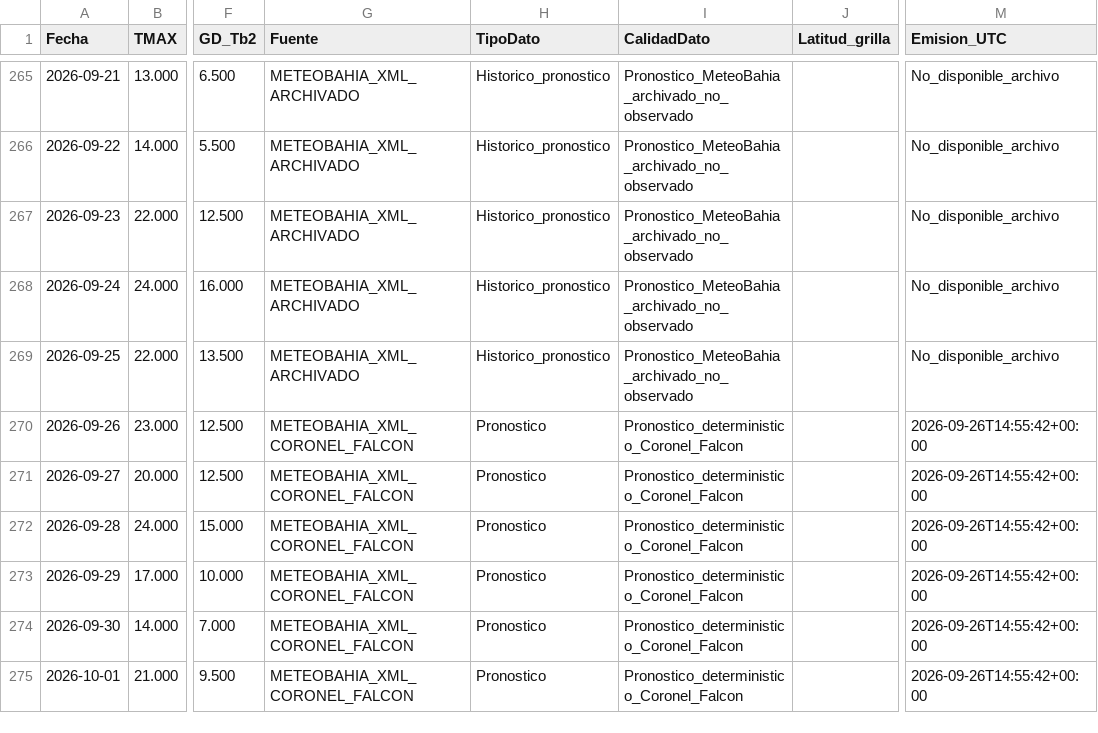
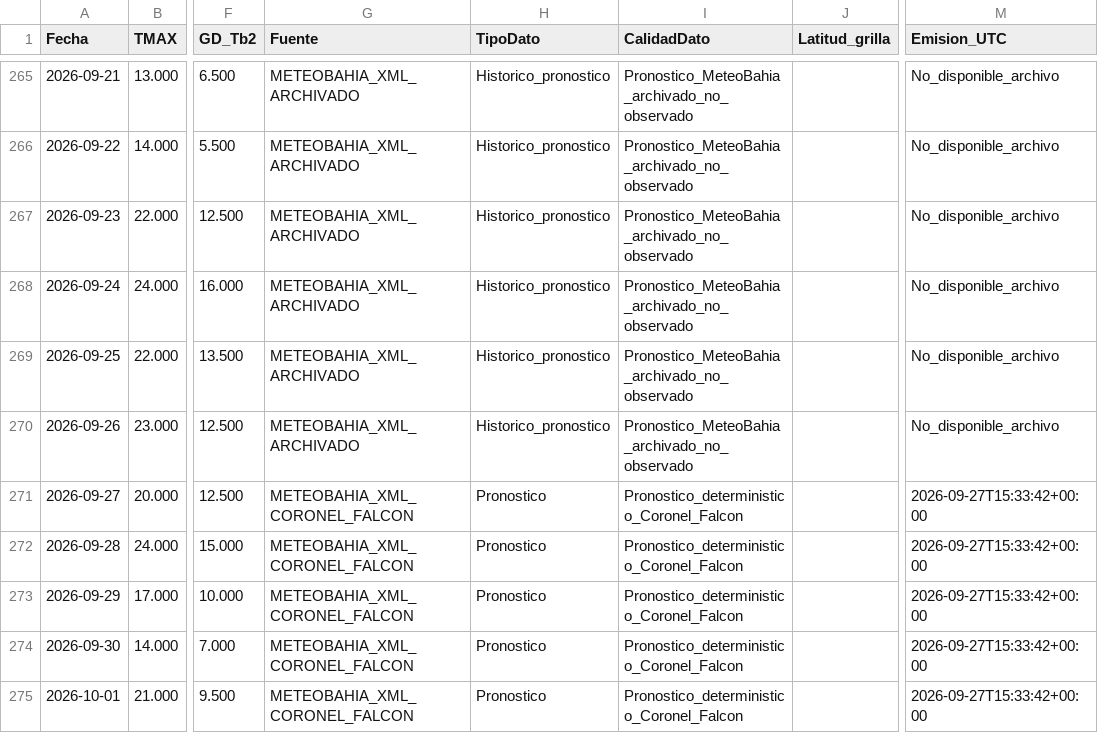
Before and after one commit to PREDWEEM/LOLIUM_LARTIGAU-2026, a CSV file: meteo_daily.csv, drawn as a sheet; only a part is shown, gaps mark what is left out; the diff names each change by its address in the sheet, - before the commit and + after, or states it on an @@ line.

```diff
--- a/meteo_daily.csv
+++ b/meteo_daily.csv
-G270 (Fuente): METEOBAHIA_XML_CORONEL_FALCON
+G270 (Fuente): METEOBAHIA_XML_ARCHIVADO
-H270 (TipoDato): Pronostico
+H270 (TipoDato): Historico_pronostico
-I270 (CalidadDato): Pronostico_deterministico_Coronel_Falcon
+I270 (CalidadDato): Pronostico_MeteoBahia_archivado_no_observado
-M270 (Emision_UTC): 2026-09-26T14:55:42+00:00
+M270 (Emision_UTC): No_disponible_archivo
-M271:M275 (Emision_UTC): 2026-09-26T14:55:42+00:00
+M271:M275 (Emision_UTC): 2026-09-27T15:33:42+00:00
```
Also changed, not shown: data/meteo_falcon_pronosticos_archivados_2026.csv, 2 other files.
